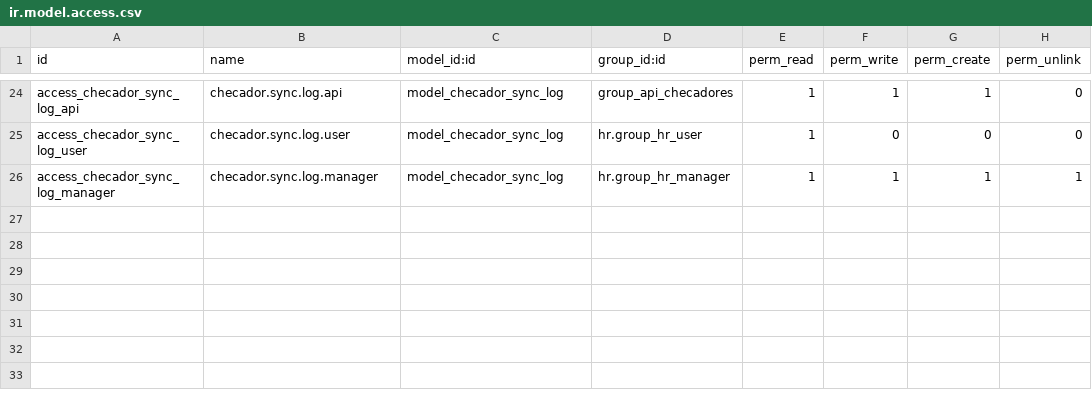
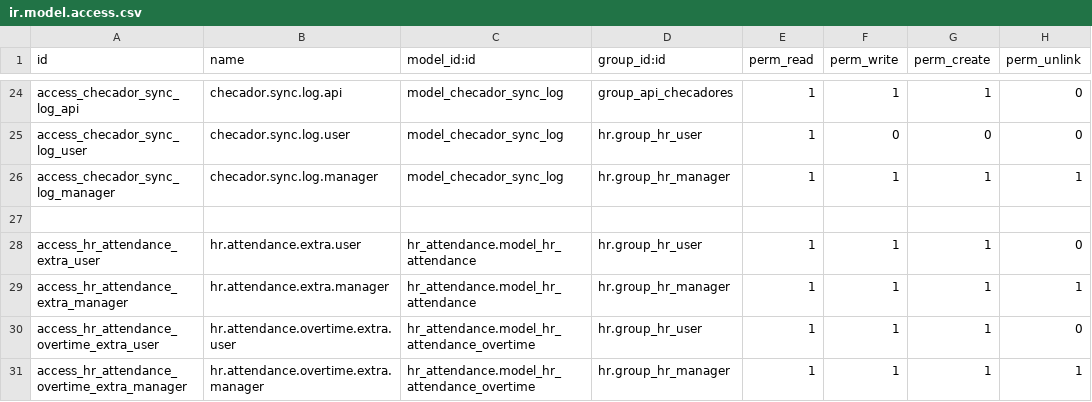
Before and after one commit to ehb1703/TCConstructora, a CSV file: hr_extra/security/ir.model.access.csv, drawn as a sheet; only a part is shown, gaps mark what is left out; the diff names each change by its address in the sheet, - before the commit and + after, or states it on an @@ line.

```diff
--- a/hr_extra/security/ir.model.access.csv
+++ b/hr_extra/security/ir.model.access.csv
+row 27: (empty)
+row 28: access_hr_attendance_extra_user | hr.attendance.extra.user | hr_attendance.model_hr_attendance | hr.group_hr_user | 1 | 1 | 1 | 0
+row 29: access_hr_attendance_extra_manager | hr.attendance.extra.manager | hr_attendance.model_hr_attendance | hr.group_hr_manager | 1 | 1 | 1 | 1
+row 30: access_hr_attendance_overtime_extra_user | hr.attendance.overtime.extra.user | hr_attendance.model_hr_attendance_overtime | hr.group_hr_user | 1 | 1 | 1 | 0
+row 31: access_hr_attendance_overtime_extra_manager | hr.attendance.overtime.extra.manager | hr_attendance.model_hr_attendance_overtime | hr.group_hr_manager | 1 | 1 | 1 | 1
```
Also changed, not shown: project_extra/security/ir.model.access.csv, 16 other files.
